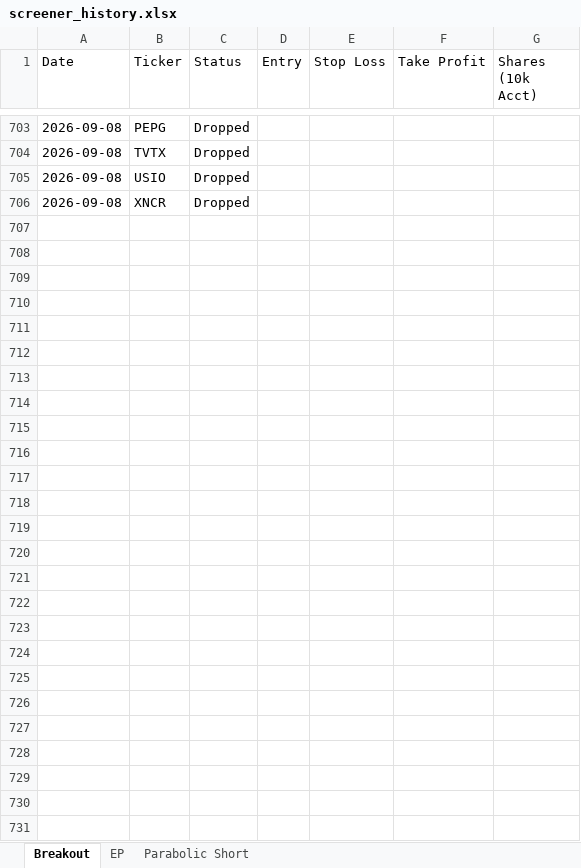
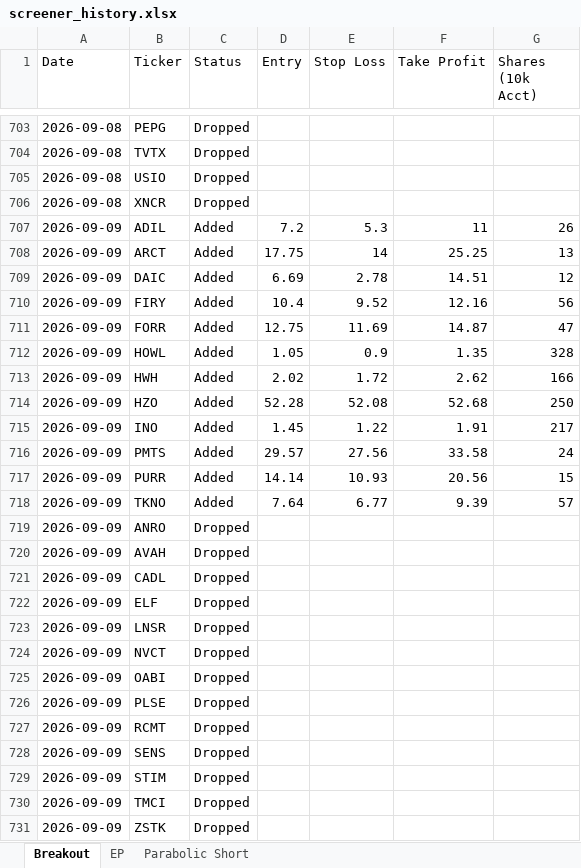
Before and after one commit to petarpanchev-lgtm/bug-free-umbrella, an Excel workbook: screener_history.xlsx, sheet Breakout, drawn as a sheet; only a part is shown, gaps mark what is left out; values as stored, in another font and other column widths than the file's, no borders; the diff names each change by its address in the sheet, - before the commit and + after, or states it on an @@ line.

```diff
--- a/screener_history.xlsx (sheet Breakout)
+++ b/screener_history.xlsx (sheet Breakout)
+row 707: 2026-09-09 | ADIL | Added | 7.2 | 5.3 | 11 | 26
+row 708: 2026-09-09 | ARCT | Added | 17.75 | 14 | 25.25 | 13
+row 709: 2026-09-09 | DAIC | Added | 6.69 | 2.78 | 14.51 | 12
+row 710: 2026-09-09 | FIRY | Added | 10.4 | 9.52 | 12.16 | 56
+row 711: 2026-09-09 | FORR | Added | 12.75 | 11.69 | 14.87 | 47
+row 712: 2026-09-09 | HOWL | Added | 1.05 | 0.9 | 1.35 | 328
+row 713: 2026-09-09 | HWH | Added | 2.02 | 1.72 | 2.62 | 166
+row 714: 2026-09-09 | HZO | Added | 52.28 | 52.08 | 52.68 | 250
+row 715: 2026-09-09 | INO | Added | 1.45 | 1.22 | 1.91 | 217
+row 716: 2026-09-09 | PMTS | Added | 29.57 | 27.56 | 33.58 | 24
+row 717: 2026-09-09 | PURR | Added | 14.14 | 10.93 | 20.56 | 15
+row 718: 2026-09-09 | TKNO | Added | 7.64 | 6.77 | 9.39 | 57
+row 719: 2026-09-09 | ANRO | Dropped
+row 720: 2026-09-09 | AVAH | Dropped
+row 721: 2026-09-09 | CADL | Dropped
+row 722: 2026-09-09 | ELF | Dropped
+row 723: 2026-09-09 | LNSR | Dropped
+row 724: 2026-09-09 | NVCT | Dropped
+row 725: 2026-09-09 | OABI | Dropped
+row 726: 2026-09-09 | PLSE | Dropped
+row 727: 2026-09-09 | RCMT | Dropped
+row 728: 2026-09-09 | SENS | Dropped
+row 729: 2026-09-09 | STIM | Dropped
+row 730: 2026-09-09 | TMCI | Dropped
+row 731: 2026-09-09 | ZSTK | Dropped
```
Also changed, not shown: sheet EP, sheet Parabolic Short.
